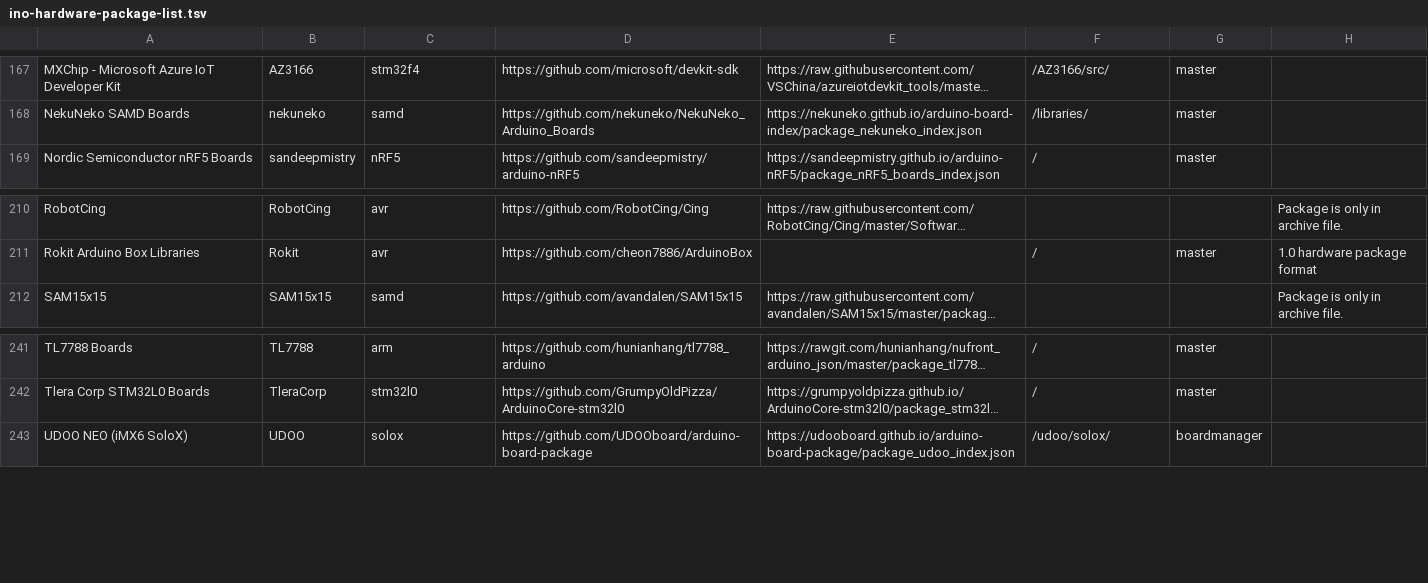
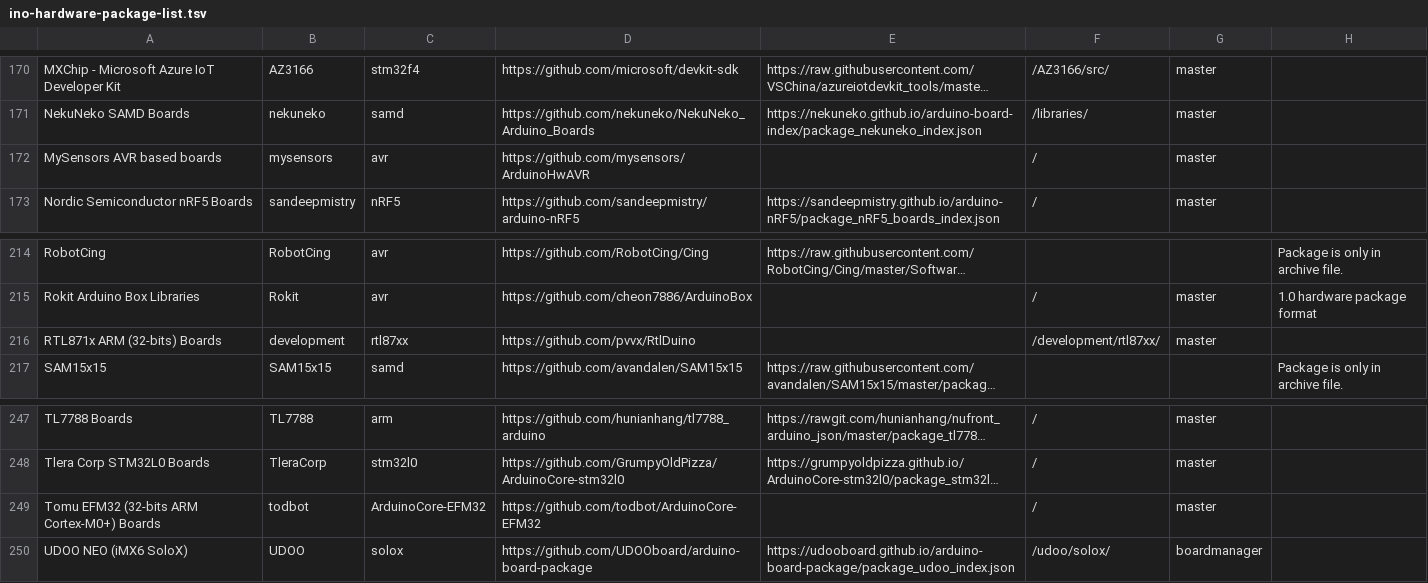
Before and after one commit to per1234/inoplatforms, a TSV file: ino-hardware-package-list.tsv, drawn as a sheet; only a part is shown, gaps mark what is left out; long unchanged cells end in …; the diff covers the shown part only; the diff names each change by its address in the sheet, - before the commit and + after, or states it on an @@ line.

```diff
--- a/ino-hardware-package-list.tsv
+++ b/ino-hardware-package-list.tsv
+row 172: MySensors AVR based boards | mysensors | avr | https://github.com/mysensors/ArduinoHwAVR |  | / | master
+row 216: RTL871x ARM (32-bits) Boards | development | rtl87xx | https://github.com/pvvx/RtlDuino |  | /development/rtl87xx/ | master
+row 249: Tomu EFM32 (32-bits ARM Cortex-M0+) Boards | todbot | ArduinoCore-EFM32 | https://github.com/todbot/ArduinoCore-EFM32 |  | / | master
```
Also changed, not shown: 8 added rows elsewhere in this file.
